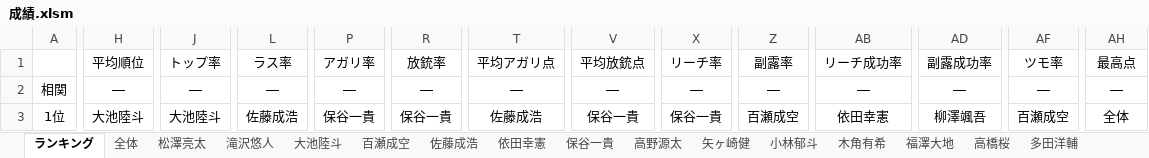
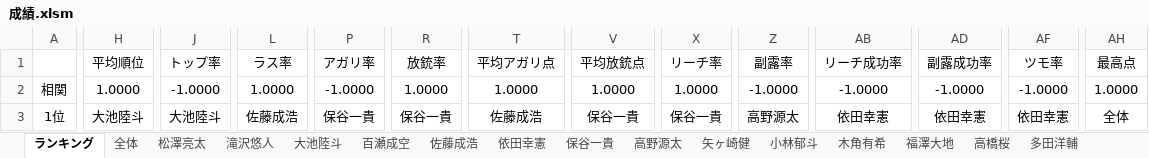
Before and after one commit to daicho/mahjong-club, an Excel workbook: 成績管理システム/成績.xlsm, sheet ランキング, drawn as a sheet; only a part is shown, gaps mark what is left out; values as stored, in another font and other column widths than the file's, no borders; charts and pictures not drawn; the diff covers the shown part only; the diff names each change by its address in the sheet, - before the commit and + after, or states it on an @@ line.

```diff
--- a/成績管理システム/成績.xlsm (sheet ランキング)
+++ b/成績管理システム/成績.xlsm (sheet ランキング)
-H2: ―
+H2: 1.0000
-J2: ―
+J2: -1.0000
-L2: ―
+L2: 1.0000
-P2: ―
+P2: -1.0000
-R2: ―
+R2: 1.0000
-T2: ―
+T2: 1.0000
-V2: ―
+V2: 1.0000
-X2: ―
+X2: 1.0000
-Z2: ―
+Z2: -1.0000
-AB2: ―
+AB2: -1.0000
-AD2: ―
+AD2: -1.0000
-AF2: ―
+AF2: -1.0000
-AH2: ―
+AH2: 1.0000
-Z3: 百瀬成空
+Z3: 高野源太
-AD3: 柳澤颯吾
+AD3: 依田幸憲
-AF3: 百瀬成空
+AF3: 依田幸憲
```
Also changed, not shown: 2 added rows and 357 edited cells elsewhere in this sheet, sheet 全体, sheet 福澤大地, sheet 百瀬成空, sheet 佐藤成浩, sheet 多田洋輔, sheet 高野源太, 10 more sheets, other sheet tabs, charts or pictures, 成績管理システム/点数.xlsm, 40 other files.
